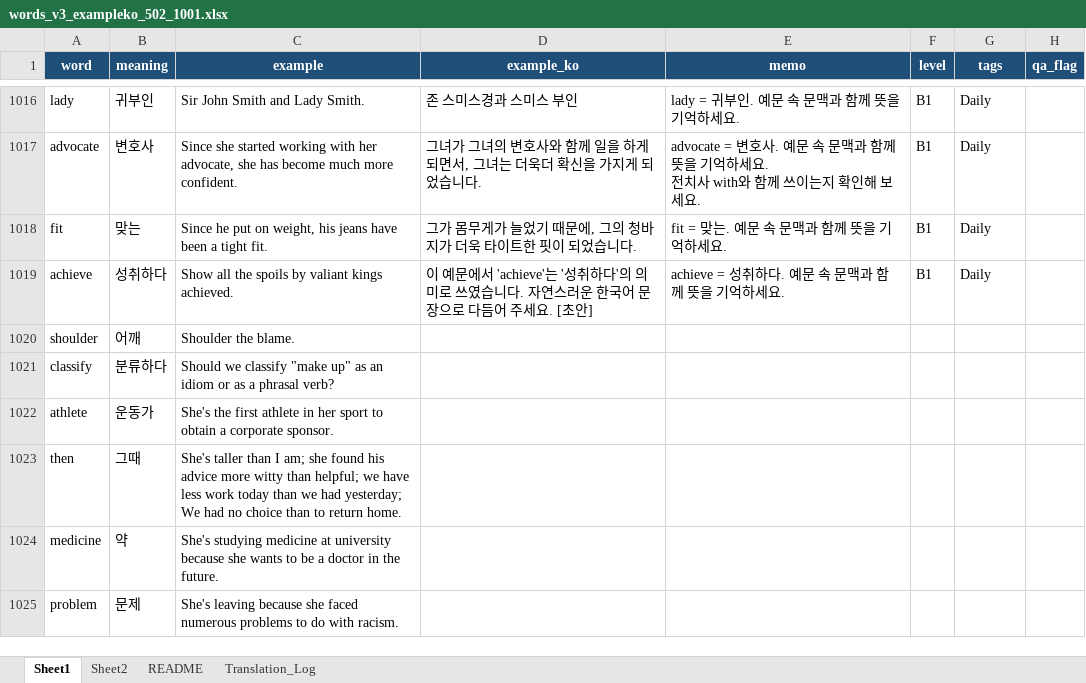
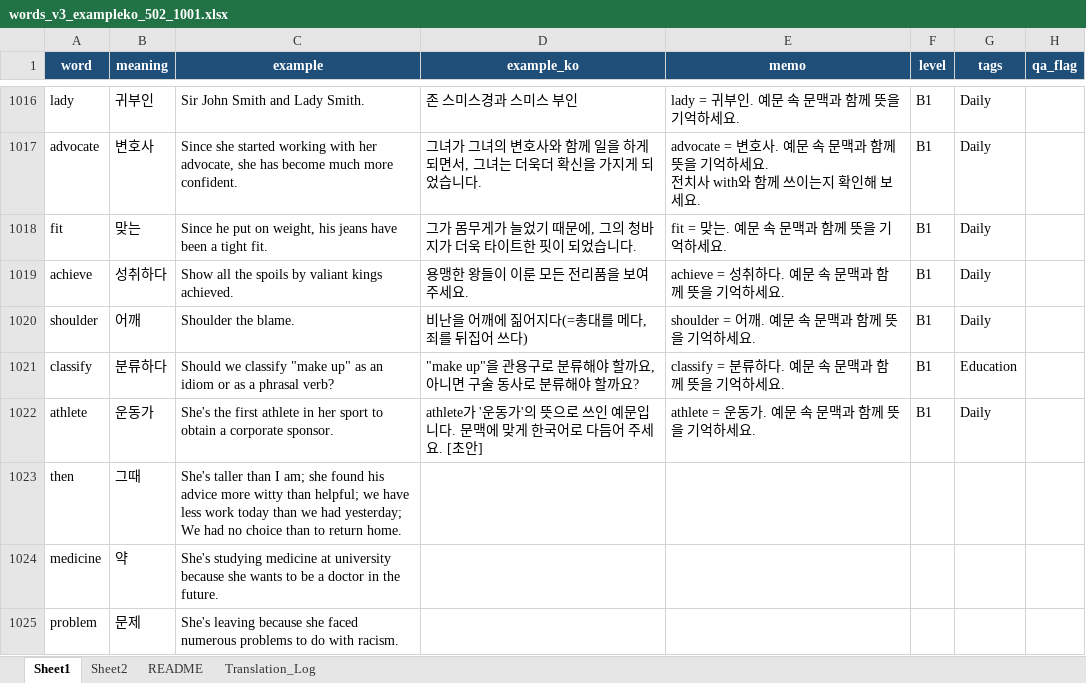
Before and after one commit to zimmoyacho-maker/DailyVocabPro, an Excel workbook: data/words_v3_exampleko_502_1001.xlsx, sheet Sheet1, drawn as a sheet; only a part is shown, gaps mark what is left out; values as stored, in another font and other column widths than the file's, no borders; the diff names each change by its address in the sheet, - before the commit and + after, or states it on an @@ line.

```diff
--- a/data/words_v3_exampleko_502_1001.xlsx (sheet Sheet1)
+++ b/data/words_v3_exampleko_502_1001.xlsx (sheet Sheet1)
-D1019 (example_ko): 이 예문에서 'achieve'는 '성취하다'의 의미로 쓰였습니다. 자연스러운 한국어 문장으로 다듬어 주세요. [초안]
+D1019 (example_ko): 용맹한 왕들이 이룬 모든 전리품을 보여주세요.
-D1020 (example_ko): (empty)
+D1020 (example_ko): 비난을 어깨에 짊어지다(=총대를 메다, 죄를 뒤집어 쓰다)
-E1020 (memo): (empty)
+E1020 (memo): shoulder = 어깨. 예문 속 문맥과 함께 뜻을 기억하세요.
-F1020:F1022 (level): (empty)
+F1020:F1022 (level): B1
-G1020 (tags): (empty)
+G1020 (tags): Daily
-D1021 (example_ko): (empty)
+D1021 (example_ko): "make up"을 관용구로 분류해야 할까요, 아니면 구술 동사로 분류해야 할까요?
-E1021 (memo): (empty)
+E1021 (memo): classify = 분류하다. 예문 속 문맥과 함께 뜻을 기억하세요.
-G1021 (tags): (empty)
+G1021 (tags): Education
-D1022 (example_ko): (empty)
+D1022 (example_ko): athlete가 '운동가'의 뜻으로 쓰인 예문입니다. 문맥에 맞게 한국어로 다듬어 주세요. [초안]
-E1022 (memo): (empty)
+E1022 (memo): athlete = 운동가. 예문 속 문맥과 함께 뜻을 기억하세요.
-G1022 (tags): (empty)
+G1022 (tags): Daily
```
Also changed, not shown: sheet Translation_Log, 4 other files.
